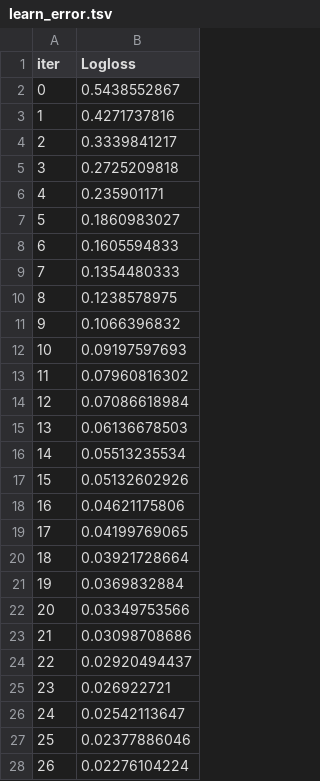
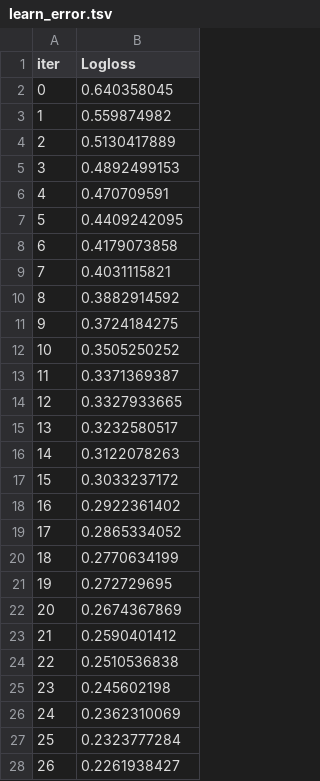
Before and after one commit to amiiirdara/vlst, a TSV file: code/catboost_info/learn_error.tsv, drawn as a sheet; only a part is shown; the diff covers the shown part only.

```diff
--- a/code/catboost_info/learn_error.tsv
+++ b/code/catboost_info/learn_error.tsv
@@ -1,28 +1,28 @@
 iter	Logloss
-0	0.5438552867
-1	0.4271737816
-2	0.3339841217
-3	0.2725209818
-4	0.235901171
-5	0.1860983027
-6	0.1605594833
-7	0.1354480333
-8	0.1238578975
-9	0.1066396832
-10	0.09197597693
-11	0.07960816302
-12	0.07086618984
-13	0.06136678503
-14	0.05513235534
-15	0.05132602926
-16	0.04621175806
-17	0.04199769065
-18	0.03921728664
-19	0.0369832884
-20	0.03349753566
-21	0.03098708686
-22	0.02920494437
-23	0.026922721
-24	0.02542113647
-25	0.02377886046
-26	0.02276104224
+0	0.640358045
+1	0.559874982
+2	0.5130417889
+3	0.4892499153
+4	0.470709591
+5	0.4409242095
+6	0.4179073858
+7	0.4031115821
+8	0.3882914592
+9	0.3724184275
+10	0.3505250252
+11	0.3371369387
+12	0.3327933665
+13	0.3232580517
+14	0.3122078263
+15	0.3033237172
+16	0.2922361402
+17	0.2865334052
+18	0.2770634199
+19	0.272729695
+20	0.2674367869
+21	0.2590401412
+22	0.2510536838
+23	0.245602198
+24	0.2362310069
+25	0.2323777284
+26	0.2261938427
```
Also changed, not shown: 173 edited cells elsewhere in this file, code/catboost_info/time_left.tsv, data/result/modeling_no_time_since_stent/test_metrics.csv, 14 other files.
